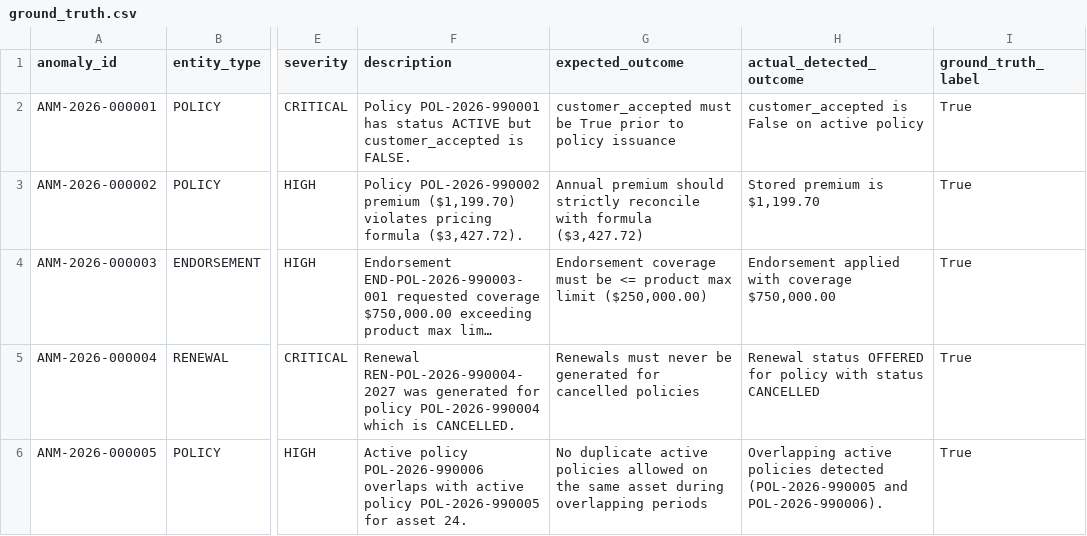
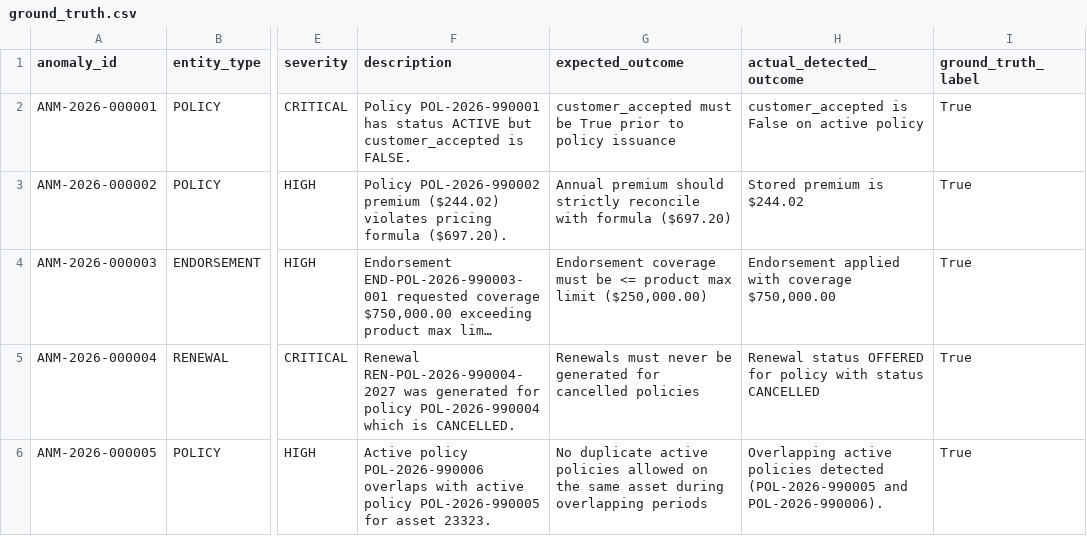
Before and after one commit to gowtham037/InsureFlow, a CSV file: data/ground_truth/ground_truth.csv, drawn as a sheet; only a part is shown, gaps mark what is left out; long unchanged cells end in …; the diff names each change by its address in the sheet, - before the commit and + after, or states it on an @@ line.

```diff
--- a/data/ground_truth/ground_truth.csv
+++ b/data/ground_truth/ground_truth.csv
-F3 (description): …POL-2026-990002 premium ($1,199.70) violates pricing formula ($3,427.72).
+F3 (description): …POL-2026-990002 premium ($244.02) violates pricing formula ($697.20).
-G3 (expected_outcome): …with formula ($3,427.72)
+G3 (expected_outcome): …with formula ($697.20)
-H3 (actual_detected_outcome): Stored premium is $1,199.70
+H3 (actual_detected_outcome): Stored premium is $244.02
-F6 (description): …for asset 24.
+F6 (description): …for asset 23323.
```
Also changed, not shown: data/exports/anomaly_records.csv, data/exports/ground_truth.csv, 26 other files.
